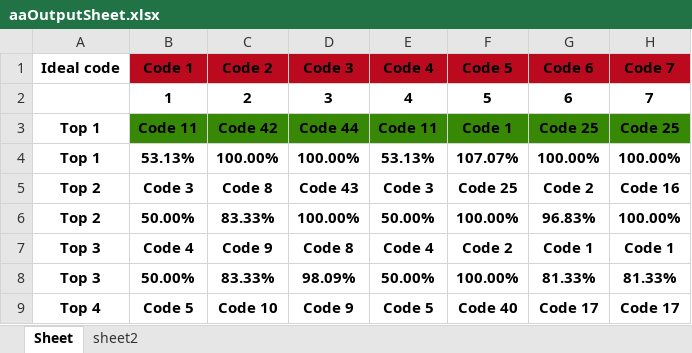
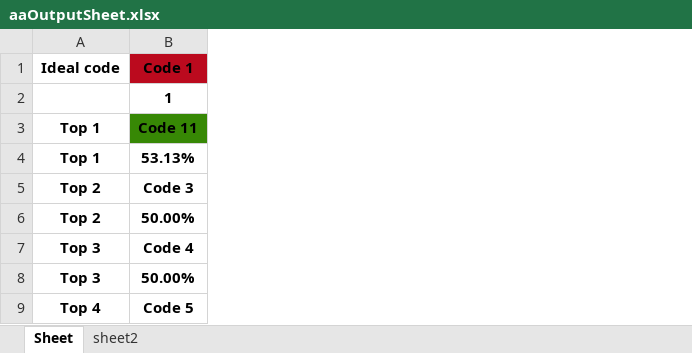
Before and after one commit to Say0618/Django_ChatBot, an Excel workbook: media/aa_outputs/aaOutputSheet.xlsx, sheet Sheet, drawn as a sheet; only a part is shown; values as stored, in another font and other column widths than the file's, no borders; the diff names each change by its address in the sheet, - before the commit and + after, or states it on an @@ line.

```diff
--- a/media/aa_outputs/aaOutputSheet.xlsx (sheet Sheet)
+++ b/media/aa_outputs/aaOutputSheet.xlsx (sheet Sheet)
-column C (Code 2), rows 2-9: 2 | Code 42 | 100.00% | Code 8 | 83.33% | Code 9 | 83.33% | Code 10
-column D (Code 3), rows 2-9: 3 | Code 44 | 100.00% | Code 43 | 100.00% | Code 8 | 98.09% | Code 9
-column E (Code 4), rows 2-9: 4 | Code 11 | 53.13% | Code 3 | 50.00% | Code 4 | 50.00% | Code 5
-column F (Code 5), rows 2-9: 5 | Code 1 | 107.07% | Code 25 | 100.00% | Code 2 | 100.00% | Code 40
-column G (Code 6), rows 2-9: 6 | Code 25 | 100.00% | Code 2 | 96.83% | Code 1 | 81.33% | Code 17
-column H (Code 7), rows 2-9: 7 | Code 25 | 100.00% | Code 16 | 100.00% | Code 1 | 81.33% | Code 17
```
Also changed, not shown: sheet sheet2, media/write_sheets/write.xlsx.
